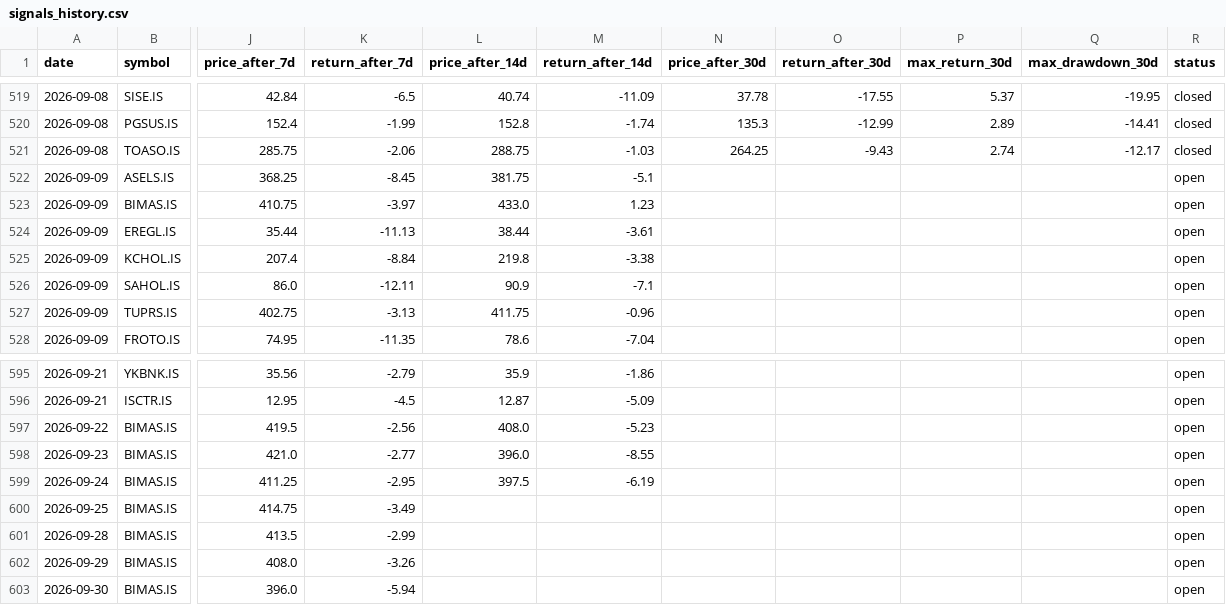
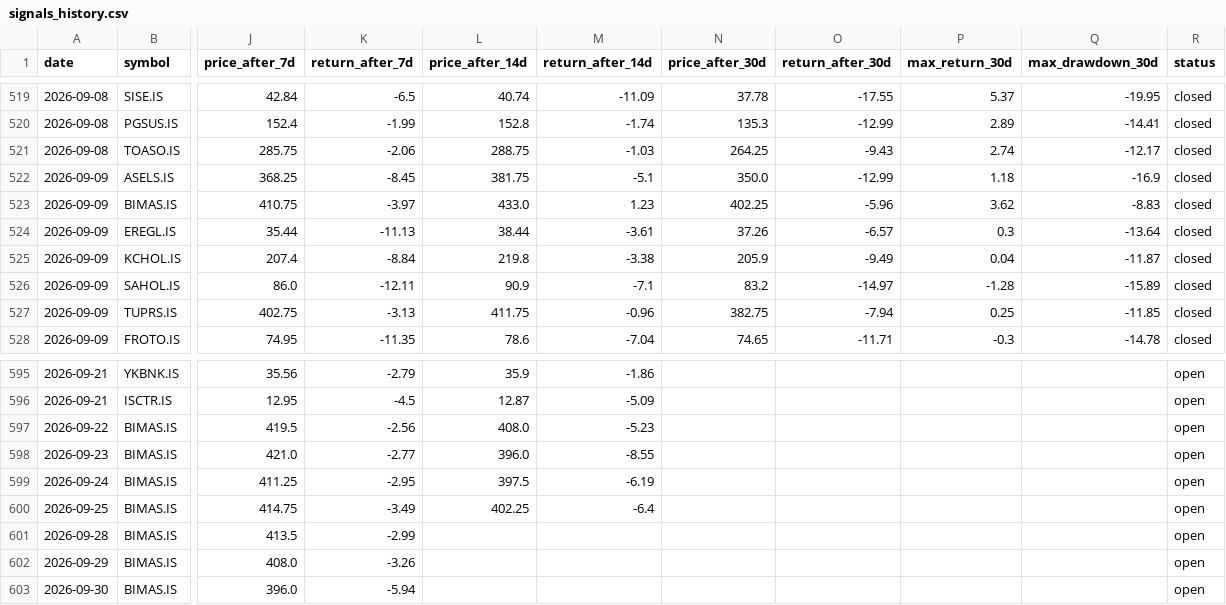
Before and after one commit to semreerol/BistTraderBot, a CSV file: data/signals_history.csv, drawn as a sheet; only a part is shown, gaps mark what is left out; the diff covers the shown part only; the diff names each change by its address in the sheet, - before the commit and + after, or states it on an @@ line.

```diff
--- a/data/signals_history.csv
+++ b/data/signals_history.csv
-N522 (price_after_30d): (empty)
+N522 (price_after_30d): 350.0
-O522 (return_after_30d): (empty)
+O522 (return_after_30d): -12.99
-P522 (max_return_30d): (empty)
+P522 (max_return_30d): 1.18
-Q522 (max_drawdown_30d): (empty)
+Q522 (max_drawdown_30d): -16.9
-R522:R528 (status): open
+R522:R528 (status): closed
-N523 (price_after_30d): (empty)
+N523 (price_after_30d): 402.25
-O523 (return_after_30d): (empty)
+O523 (return_after_30d): -5.96
-P523 (max_return_30d): (empty)
+P523 (max_return_30d): 3.62
-Q523 (max_drawdown_30d): (empty)
+Q523 (max_drawdown_30d): -8.83
-N524 (price_after_30d): (empty)
+N524 (price_after_30d): 37.26
-O524 (return_after_30d): (empty)
+O524 (return_after_30d): -6.57
-P524 (max_return_30d): (empty)
+P524 (max_return_30d): 0.3
-Q524 (max_drawdown_30d): (empty)
+Q524 (max_drawdown_30d): -13.64
-N525 (price_after_30d): (empty)
+N525 (price_after_30d): 205.9
-O525 (return_after_30d): (empty)
+O525 (return_after_30d): -9.49
-P525 (max_return_30d): (empty)
+P525 (max_return_30d): 0.04
-Q525 (max_drawdown_30d): (empty)
+Q525 (max_drawdown_30d): -11.87
-N526 (price_after_30d): (empty)
+N526 (price_after_30d): 83.2
-O526 (return_after_30d): (empty)
+O526 (return_after_30d): -14.97
-P526 (max_return_30d): (empty)
+P526 (max_return_30d): -1.28
-Q526 (max_drawdown_30d): (empty)
+Q526 (max_drawdown_30d): -15.89
-N527 (price_after_30d): (empty)
+N527 (price_after_30d): 382.75
-O527 (return_after_30d): (empty)
+O527 (return_after_30d): -7.94
-P527 (max_return_30d): (empty)
+P527 (max_return_30d): 0.25
-Q527 (max_drawdown_30d): (empty)
+Q527 (max_drawdown_30d): -11.85
-N528 (price_after_30d): (empty)
+N528 (price_after_30d): 74.65
-O528 (return_after_30d): (empty)
+O528 (return_after_30d): -11.71
-P528 (max_return_30d): (empty)
+P528 (max_return_30d): -0.3
-Q528 (max_drawdown_30d): (empty)
+Q528 (max_drawdown_30d): -14.78
-L600 (price_after_14d): (empty)
+L600 (price_after_14d): 402.25
-M600 (return_after_14d): (empty)
+M600 (return_after_14d): -6.4
```
Also changed, not shown: 35 edited cells elsewhere in this file.
